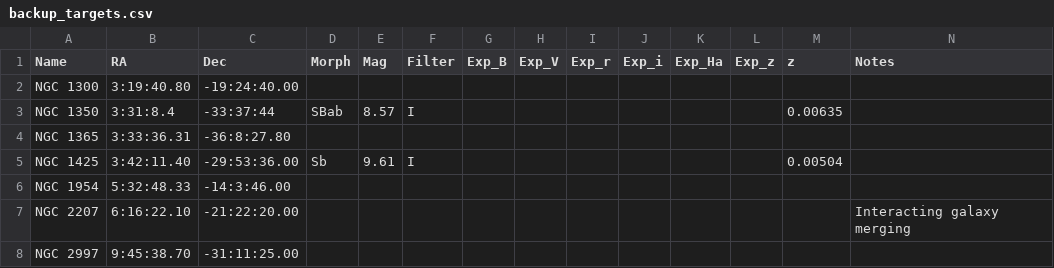
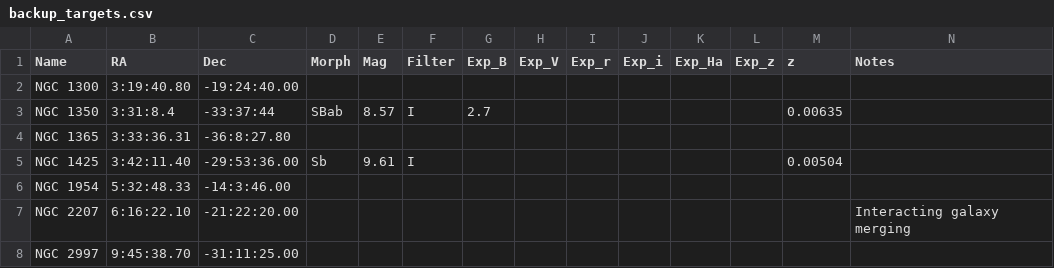
Before and after one commit to jhartke/LaSillaRepo2020, a CSV file: targets/backup_targets.csv, drawn as a sheet.

Commit message:
Update backup_targets.csv

```diff
--- a/targets/backup_targets.csv
+++ b/targets/backup_targets.csv
@@ -2,3 +2,3 @@ Name,RA,Dec,Morph,Mag,Filter,Exp_B,Exp_V,Exp_r,Exp_i,Exp_Ha,Exp_z,z,Notes
 NGC 1300,3:19:40.80,-19:24:40.00,,,,,,,,,,,
-NGC 1350,3:31:8.4,-33:37:44,SBab,8.57,I,,,,,,,0.00635,
+NGC 1350,3:31:8.4,-33:37:44,SBab,8.57,I,2.7,,,,,,0.00635,
 NGC 1365,3:33:36.31,-36:8:27.80,,,,,,,,,,,
```
